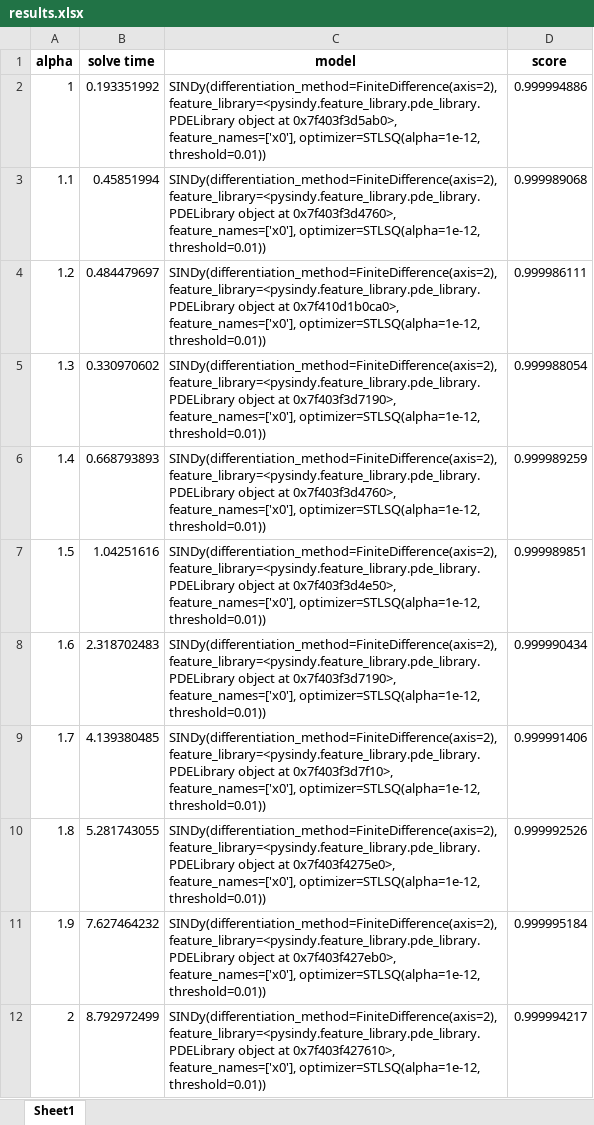
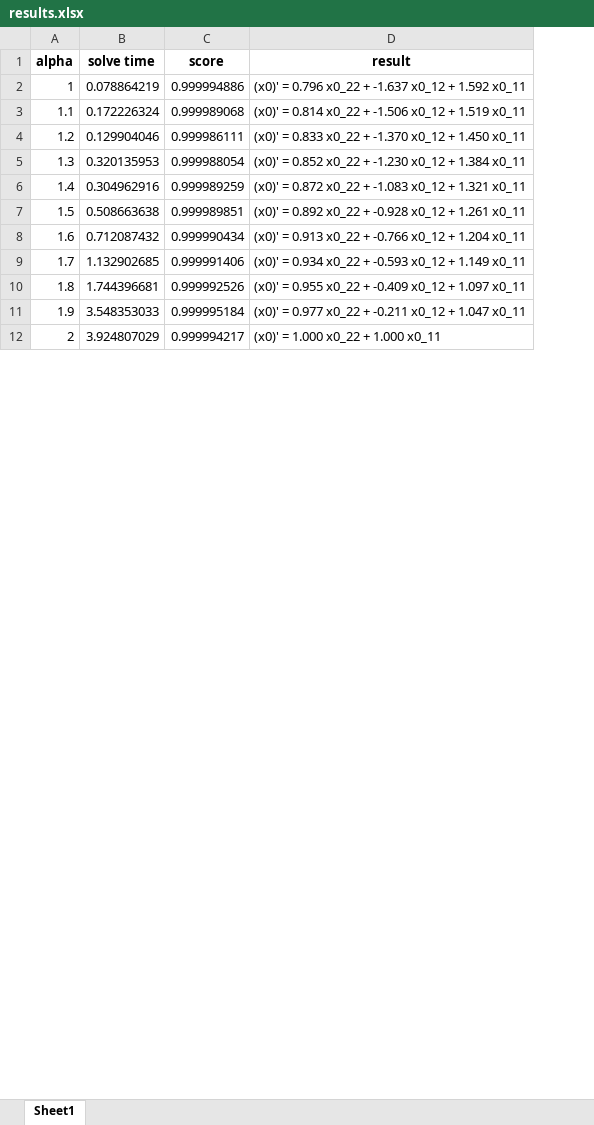
Before and after one commit to PeterXQC/pysindy-nonlocal_interaction, an Excel workbook: results.xlsx, sheet Sheet1, drawn as a sheet; only a part is shown; values as stored, in another font and other column widths than the file's, no borders; removed rows and columns are numbered as before the commit, all else as after; ↵ is a line break in a cell; the diff covers the shown part only; the diff names each change by its address in the sheet, - before the commit and + after, or states it on an @@ line.

Commit message:
add result.xlsx

```diff
--- a/results.xlsx (sheet Sheet1)
+++ b/results.xlsx (sheet Sheet1)
-column C (model), rows 2-12: SINDy(differentiation_method=FiniteDifference(axis=2), ↵ feature_library=<pysindy.feature_library.pde_library.PDELibrary object at 0x7f403f3d5ab0>, ↵ feature_names=['x0'], optimizer=STLSQ(alpha=1e-12, threshold=0.01)) | SINDy(differentiation_method=FiniteDifference(axis=2), ↵ feature_library=<pysindy.feature_library.pde_library.PDELibrary object at 0x7f403f3d4760>, ↵ feature_names=['x0'], optimizer=STLSQ(alpha=1e-12, threshold=0.01)) | SINDy(differentiation_method=FiniteDifference(axis=2), ↵ feature_library=<pysindy.feature_library.pde_library.PDELibrary object at 0x7f410d1b0ca0>, ↵ feature_names=['x0'], optimizer=STLSQ(alpha=1e-12, threshold=0.01)) | SINDy(differentiation_method=FiniteDifference(axis=2), ↵ feature_library=<pysindy.feature_library.pde_library.PDELibrary object at 0x7f403f3d7190>, ↵ feature_names=['x0'], optimizer=STLSQ(alpha=1e-12, threshold=0.01)) | SINDy(differentiation_method=FiniteDifference(axis=2), ↵ feature_library=<pysindy.feature_library.pde_library.PDELibrary object at 0x7f403f3d4760>, ↵ feature_names=['x0'], optimizer=STLSQ(alpha=1e-12, threshold=0.01)) | SINDy(differentiation_method=FiniteDifference(axis=2), ↵ feature_library=<pysindy.feature_library.pde_library.PDELibrary object at 0x7f403f3d4e50>, ↵ feature_names=['x0'], optimizer=STLSQ(alpha=1e-12, threshold=0.01)) | SINDy(differentiation_method=FiniteDifference(axis=2), ↵ feature_library=<pysindy.feature_library.pde_library.PDELibrary object at 0x7f403f3d7190>, ↵ feature_names=['x0'], optimizer=STLSQ(alpha=1e-12, threshold=0.01)) | SINDy(differentiation_method=FiniteDifference(axis=2), ↵ feature_library=<pysindy.feature_library.pde_library.PDELibrary object at 0x7f403f3d7f10>, ↵ feature_names=['x0'], optimizer=STLSQ(alpha=1e-12, threshold=0.01)) | SINDy(differentiation_method=FiniteDifference(axis=2), ↵ feature_library=<pysindy.feature_library.pde_library.PDELibrary object at 0x7f403f4275e0>, ↵ feature_names=['x0'], optimizer=STLSQ(alpha=1e-12, threshold=0.01)) | SINDy(differentiation_method=FiniteDifference(axis=2), ↵ feature_library=<pysindy.feature_library.pde_library.PDELibrary object at 0x7f403f427eb0>, ↵ feature_names=['x0'], optimizer=STLSQ(alpha=1e-12, threshold=0.01)) | SINDy(differentiation_method=FiniteDifference(axis=2), ↵ feature_library=<pysindy.feature_library.pde_library.PDELibrary object at 0x7f403f427610>, ↵ feature_names=['x0'], optimizer=STLSQ(alpha=1e-12, threshold=0.01))
+column D (result), rows 2-12: (x0)' = 0.796 x0_22 + -1.637 x0_12 + 1.592 x0_11 | (x0)' = 0.814 x0_22 + -1.506 x0_12 + 1.519 x0_11 | (x0)' = 0.833 x0_22 + -1.370 x0_12 + 1.450 x0_11 | (x0)' = 0.852 x0_22 + -1.230 x0_12 + 1.384 x0_11 | (x0)' = 0.872 x0_22 + -1.083 x0_12 + 1.321 x0_11 | (x0)' = 0.892 x0_22 + -0.928 x0_12 + 1.261 x0_11 | (x0)' = 0.913 x0_22 + -0.766 x0_12 + 1.204 x0_11 | (x0)' = 0.934 x0_22 + -0.593 x0_12 + 1.149 x0_11 | (x0)' = 0.955 x0_22 + -0.409 x0_12 + 1.097 x0_11 | (x0)' = 0.977 x0_22 + -0.211 x0_12 + 1.047 x0_11 | (x0)' = 1.000 x0_22 + 1.000 x0_11
-B2 (solve time): 0.193351992
+B2 (solve time): 0.078864219
-B3 (solve time): 0.45851994
+B3 (solve time): 0.172226324
-B4 (solve time): 0.484479697
+B4 (solve time): 0.129904046
-B5 (solve time): 0.330970602
+B5 (solve time): 0.320135953
-B6 (solve time): 0.668793893
+B6 (solve time): 0.304962916
-B7 (solve time): 1.04251616
+B7 (solve time): 0.508663638
-B8 (solve time): 2.318702483
+B8 (solve time): 0.712087432
-B9 (solve time): 4.139380485
+B9 (solve time): 1.132902685
-B10 (solve time): 5.281743055
+B10 (solve time): 1.744396681
-B11 (solve time): 7.627464232
+B11 (solve time): 3.548353033
-B12 (solve time): 8.792972499
+B12 (solve time): 3.924807029
```
Also changed, not shown: 10 edited cells elsewhere in this sheet, 5 other files.
